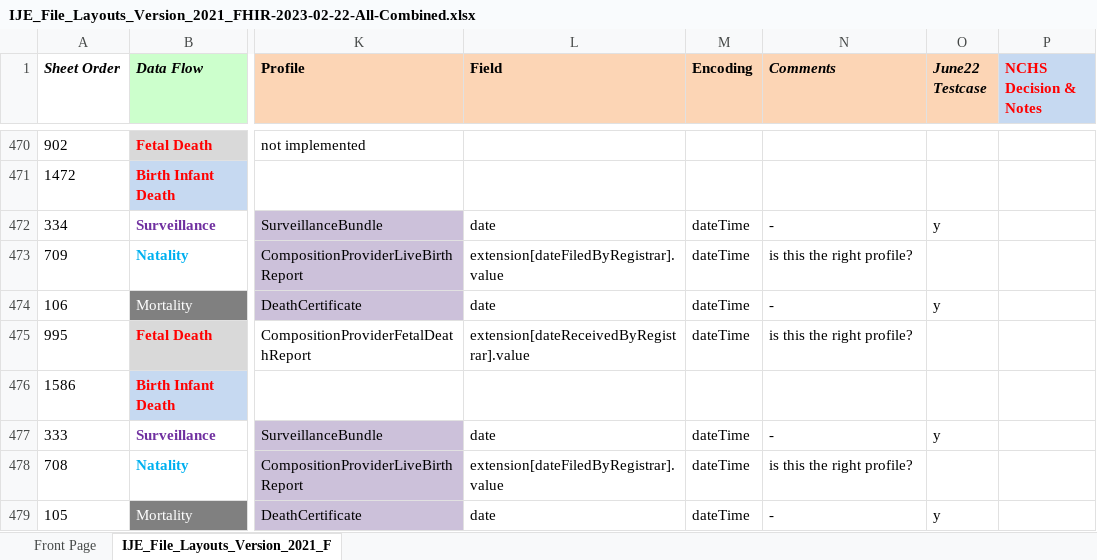
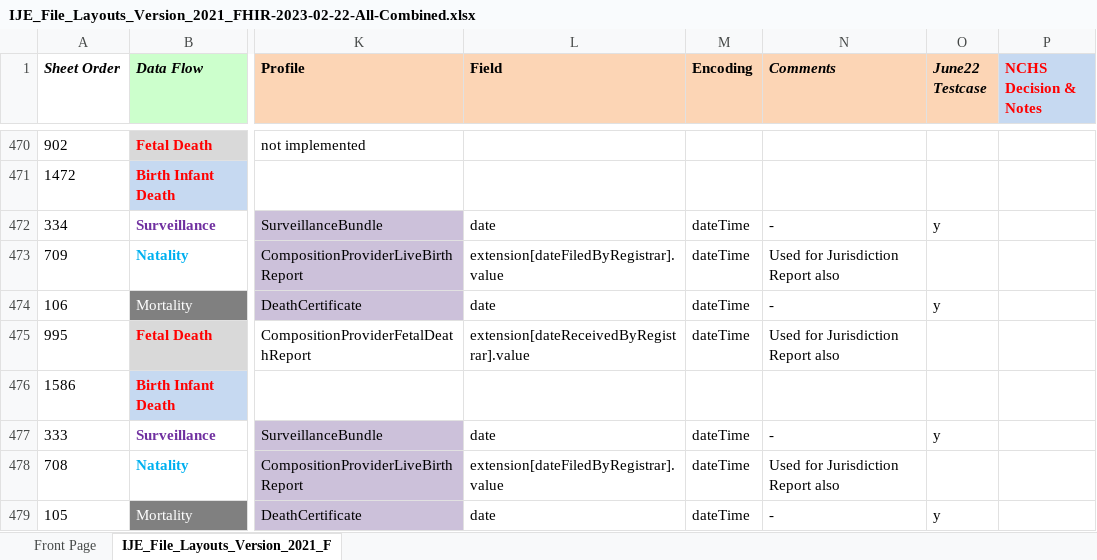
Before and after one commit to nightingaleproject/vital_records_sandbox_ig, an Excel workbook: input/mapping/IJE_File_Layouts_Version_2021_FHIR-2023-02-22-All-Combined.xlsx, sheet IJE_File_Layouts_Version_2021_F, drawn as a sheet; only a part is shown, gaps mark what is left out; values as stored, in another font and other column widths than the file's, no borders; conditional formats not drawn; the diff covers the shown part only; the diff names each change by its address in the sheet, - before the commit and + after, or states it on an @@ line.

Commit message:
added comments per feedback on 9/14, removed IJE Only col, and made not implemented items visible

```diff
--- a/input/mapping/IJE_File_Layouts_Version_2021_FHIR-2023-02-22-All-Combined.xlsx (sheet IJE_File_Layouts_Version_2021_F)
+++ b/input/mapping/IJE_File_Layouts_Version_2021_FHIR-2023-02-22-All-Combined.xlsx (sheet IJE_File_Layouts_Version_2021_F)
-N473 (Comments): is this the right profile?
+N473 (Comments): Used for Jurisdiction Report also
-N475 (Comments): is this the right profile?
+N475 (Comments): Used for Jurisdiction Report also
-N478 (Comments): is this the right profile?
+N478 (Comments): Used for Jurisdiction Report also
```
Also changed, not shown: 19 edited cells elsewhere in this sheet, 3 other files.
